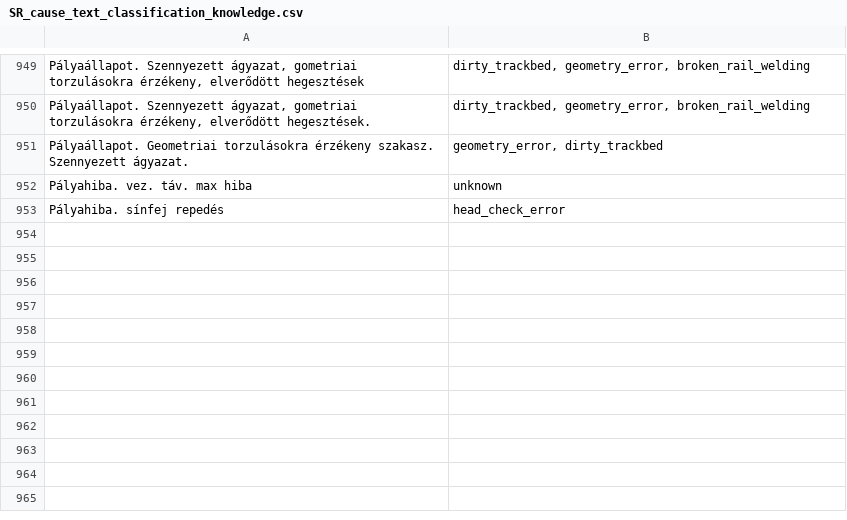
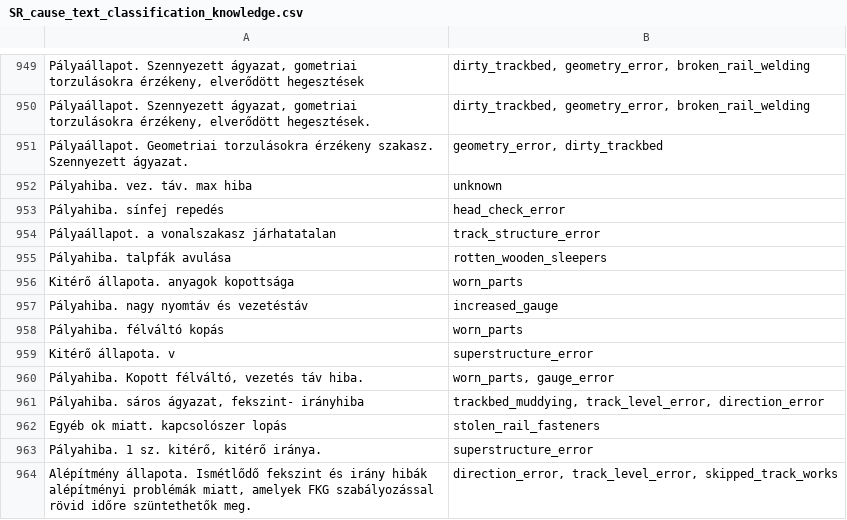
Before and after one commit to gy-mate/kalauz, a CSV file: data/05_knowledge/SR_cause_text_classification_knowledge.csv, drawn as a sheet; only a part is shown, gaps mark what is left out.

Commit message:
➕ Added further cause text classification data

```diff
--- a/data/05_knowledge/SR_cause_text_classification_knowledge.csv
+++ b/data/05_knowledge/SR_cause_text_classification_knowledge.csv
@@ -956 +956,12 @@ Pályahiba. vez. táv. max hiba;unknown
 Pályahiba. sínfej repedés;head_check_error
+Pályaállapot. a vonalszakasz járhatatalan;track_structure_error
+Pályahiba. talpfák avulása;rotten_wooden_sleepers
+Kitérő állapota. anyagok kopottsága;worn_parts
+Pályahiba. nagy nyomtáv és vezetéstáv;increased_gauge
+Pályahiba. félváltó kopás;worn_parts
+Kitérő állapota. v;superstructure_error
+Pályahiba. Kopott félváltó, vezetés táv hiba.;worn_parts, gauge_error
+Pályahiba. sáros ágyazat, fekszint- irányhiba;trackbed_muddying, track_level_error, direction_error
+Egyéb ok miatt. kapcsolószer lopás;stolen_rail_fasteners
+Pályahiba. 1 sz. kitérő, kitérő iránya.;superstructure_error
+Alépítmény állapota. Ismétlődő fekszint és irány hibák alépítményi problémák miatt, amelyek FKG szabályozással rövid időre szüntethetők meg.;direction_error, track_level_error, skipped_track_works
```
Also changed, not shown: 1 other file.
